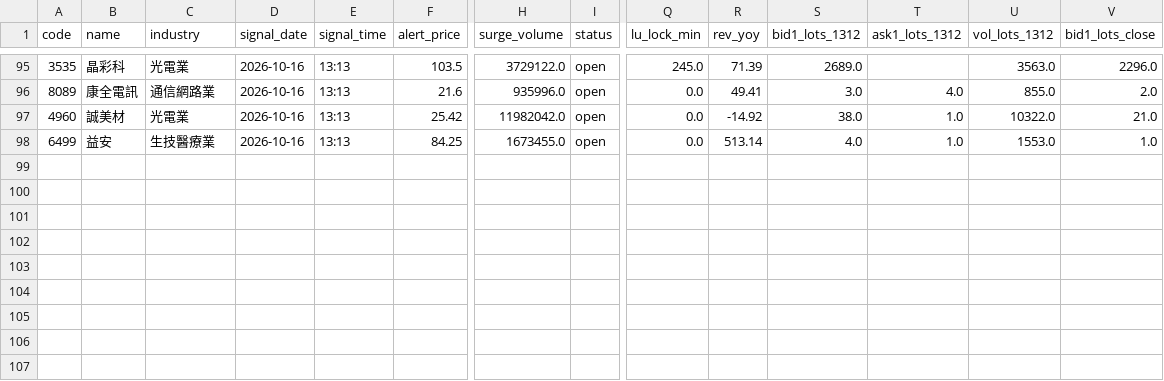
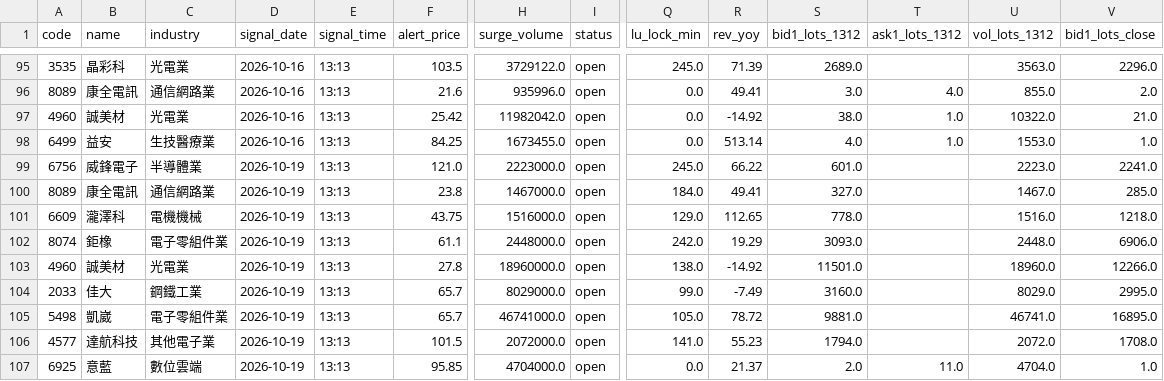
Before and after one commit to stevenhsiehsheng-ctrl/tw-stock-screener, a CSV file: data/positions.csv, drawn as a sheet; only a part is shown, gaps mark what is left out; rows hold the shown columns only; the diff names each change by its address in the sheet, - before the commit and + after, or states it on an @@ line.

```diff
--- a/data/positions.csv
+++ b/data/positions.csv
+row 99: 6756 | 威鋒電子 | 半導體業 | 2026-10-19 | 13:13 | 121.0 | 2223000.0 | open | 245.0 | 66.22 | 601.0 |  | 2223.0 | 2241.0
+row 100: 8089 | 康全電訊 | 通信網路業 | 2026-10-19 | 13:13 | 23.8 | 1467000.0 | open | 184.0 | 49.41 | 327.0 |  | 1467.0 | 285.0
+row 101: 6609 | 瀧澤科 | 電機機械 | 2026-10-19 | 13:13 | 43.75 | 1516000.0 | open | 129.0 | 112.65 | 778.0 |  | 1516.0 | 1218.0
+row 102: 8074 | 鉅橡 | 電子零組件業 | 2026-10-19 | 13:13 | 61.1 | 2448000.0 | open | 242.0 | 19.29 | 3093.0 |  | 2448.0 | 6906.0
+row 103: 4960 | 誠美材 | 光電業 | 2026-10-19 | 13:13 | 27.8 | 18960000.0 | open | 138.0 | -14.92 | 11501.0 |  | 18960.0 | 12266.0
+row 104: 2033 | 佳大 | 鋼鐵工業 | 2026-10-19 | 13:13 | 65.7 | 8029000.0 | open | 99.0 | -7.49 | 3160.0 |  | 8029.0 | 2995.0
+row 105: 5498 | 凱崴 | 電子零組件業 | 2026-10-19 | 13:13 | 65.7 | 46741000.0 | open | 105.0 | 78.72 | 9881.0 |  | 46741.0 | 16895.0
+row 106: 4577 | 達航科技 | 其他電子業 | 2026-10-19 | 13:13 | 101.5 | 2072000.0 | open | 141.0 | 55.23 | 1794.0 |  | 2072.0 | 1708.0
+row 107: 6925 | 意藍 | 數位雲端 | 2026-10-19 | 13:13 | 95.85 | 4704000.0 | open | 0.0 | 21.37 | 2.0 | 11.0 | 4704.0 | 1.0
```
Also changed, not shown: 11 other files.
